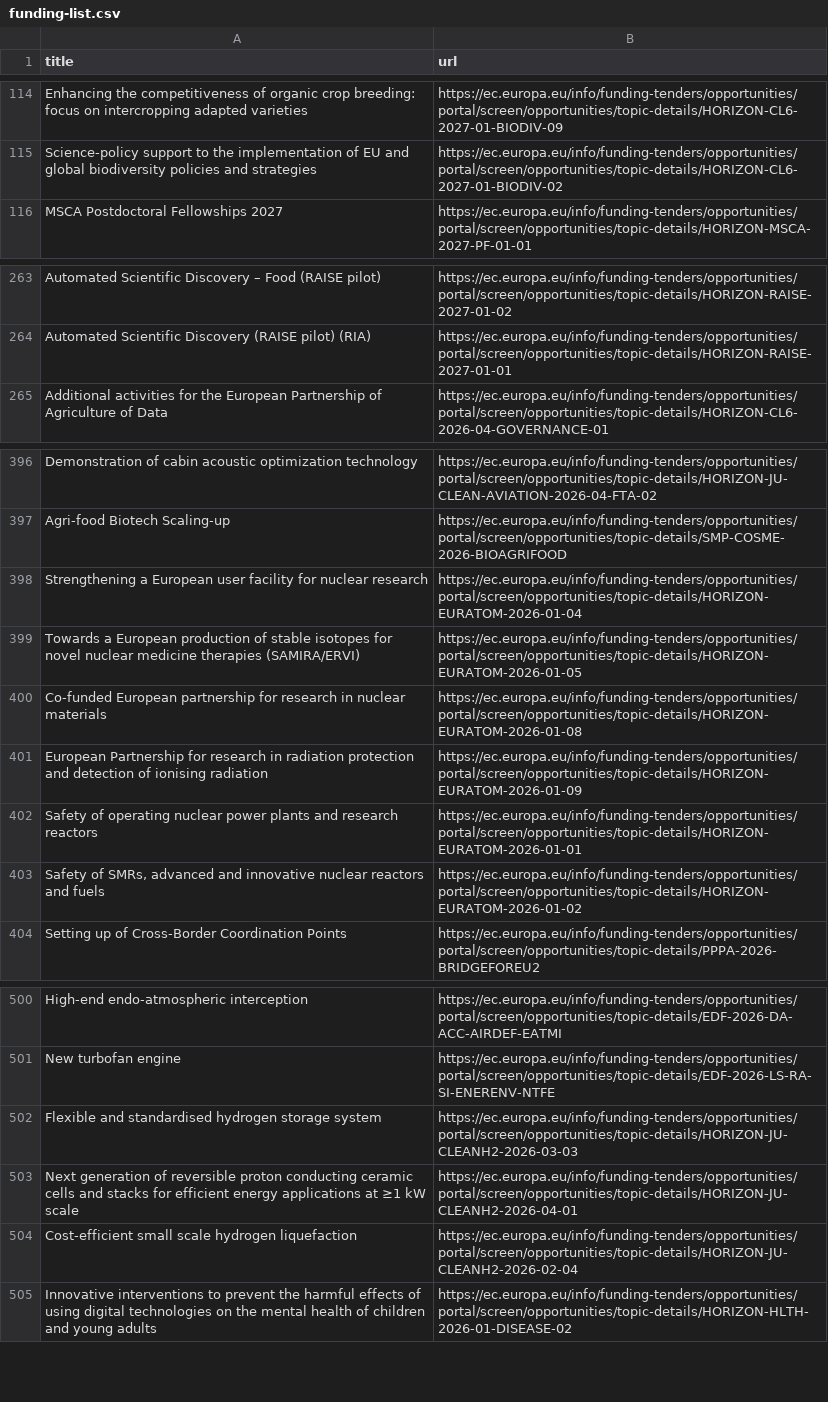
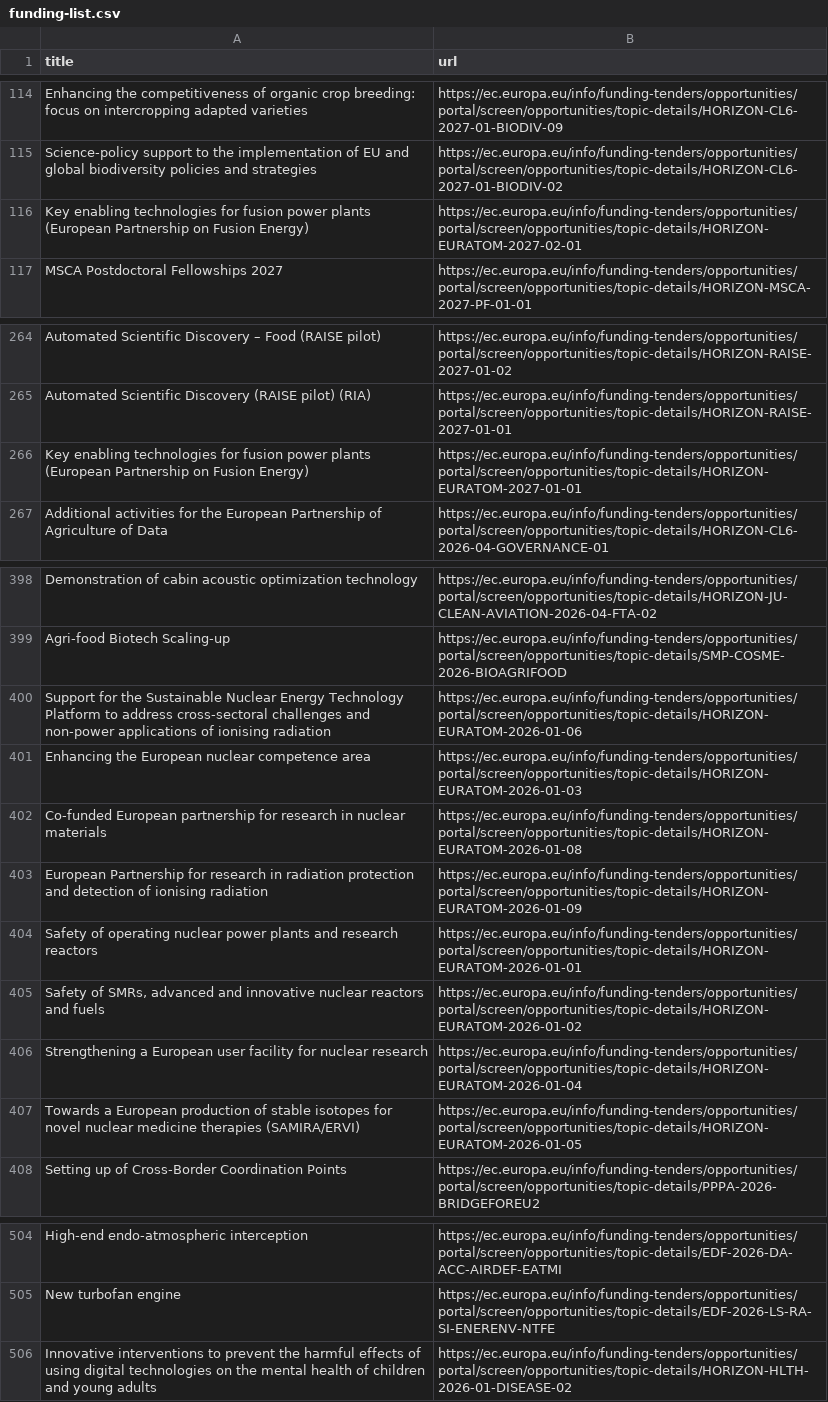
Before and after one commit to Lobal-coder/eufundsscraper, a CSV file: docs/funding-list.csv, drawn as a sheet; only a part is shown, gaps mark what is left out; the diff covers the shown part only.

```diff
--- a/docs/funding-list.csv
+++ b/docs/funding-list.csv
@@ -115,2 +115,3 @@ title,url
 "Science-policy support to the implementation of EU and global biodiversity policies and strategies","https://ec.europa.eu/info/funding-tenders/opportunities/portal/screen/opportunities/topic-details/HORIZON-CL6-2027-01-BIODIV-02"
+"Key enabling technologies for fusion power plants (European Partnership on Fusion Energy)","https://ec.europa.eu/info/funding-tenders/opportunities/portal/screen/opportunities/topic-details/HORIZON-EURATOM-2027-02-01"
 "MSCA Postdoctoral Fellowships 2027","https://ec.europa.eu/info/funding-tenders/opportunities/portal/screen/opportunities/topic-details/HORIZON-MSCA-2027-PF-01-01"
@@ -264,2 +265,3 @@ title,url
 "Automated Scientific Discovery (RAISE pilot) (RIA)","https://ec.europa.eu/info/funding-tenders/opportunities/portal/screen/opportunities/topic-details/HORIZON-RAISE-2027-01-01"
+"Key enabling technologies for fusion power plants (European Partnership on Fusion Energy)","https://ec.europa.eu/info/funding-tenders/opportunities/portal/screen/opportunities/topic-details/HORIZON-EURATOM-2027-01-01"
 "Additional activities for the European Partnership of Agriculture of Data","https://ec.europa.eu/info/funding-tenders/opportunities/portal/screen/opportunities/topic-details/HORIZON-CL6-2026-04-GOVERNANCE-01"
@@ -397,4 +399,4 @@ title,url
 "Agri-food Biotech Scaling-up","https://ec.europa.eu/info/funding-tenders/opportunities/portal/screen/opportunities/topic-details/SMP-COSME-2026-BIOAGRIFOOD"
-"Strengthening a European user facility for nuclear research","https://ec.europa.eu/info/funding-tenders/opportunities/portal/screen/opportunities/topic-details/HORIZON-EURATOM-2026-01-04"
-"Towards a European production of stable isotopes for novel nuclear medicine therapies (SAMIRA/ERVI)","https://ec.europa.eu/info/funding-tenders/opportunities/portal/screen/opportunities/topic-details/HORIZON-EURATOM-2026-01-05"
+"Support for the Sustainable Nuclear Energy Technology Platform to address cross-sectoral challenges and non-power applications of ionising radiation","https://ec.europa.eu/info/funding-tenders/opportunities/portal/screen/opportunities/topic-details/HORIZON-EURATOM-2026-01-06"
+"Enhancing the European nuclear competence area","https://ec.europa.eu/info/funding-tenders/opportunities/portal/screen/opportunities/topic-details/HORIZON-EURATOM-2026-01-03"
 "Co-funded European partnership for research in nuclear materials","https://ec.europa.eu/info/funding-tenders/opportunities/portal/screen/opportunities/topic-details/HORIZON-EURATOM-2026-01-08"
@@ -403,2 +405,4 @@ title,url
 "Safety of SMRs, advanced and innovative nuclear reactors and fuels","https://ec.europa.eu/info/funding-tenders/opportunities/portal/screen/opportunities/topic-details/HORIZON-EURATOM-2026-01-02"
+"Strengthening a European user facility for nuclear research","https://ec.europa.eu/info/funding-tenders/opportunities/portal/screen/opportunities/topic-details/HORIZON-EURATOM-2026-01-04"
+"Towards a European production of stable isotopes for novel nuclear medicine therapies (SAMIRA/ERVI)","https://ec.europa.eu/info/funding-tenders/opportunities/portal/screen/opportunities/topic-details/HORIZON-EURATOM-2026-01-05"
 "Setting up of Cross-Border Coordination Points","https://ec.europa.eu/info/funding-tenders/opportunities/portal/screen/opportunities/topic-details/PPPA-2026-BRIDGEFOREU2"
@@ -501,5 +505,2 @@ title,url
 "New turbofan engine","https://ec.europa.eu/info/funding-tenders/opportunities/portal/screen/opportunities/topic-details/EDF-2026-LS-RA-SI-ENERENV-NTFE"
-"Flexible and standardised hydrogen storage system","https://ec.europa.eu/info/funding-tenders/opportunities/portal/screen/opportunities/topic-details/HORIZON-JU-CLEANH2-2026-03-03"
-"Next generation of reversible proton conducting ceramic cells and stacks for efficient energy applications at ≥1 kW scale","https://ec.europa.eu/info/funding-tenders/opportunities/portal/screen/opportunities/topic-details/HORIZON-JU-CLEANH2-2026-04-01"
-"Cost-efficient small scale hydrogen liquefaction","https://ec.europa.eu/info/funding-tenders/opportunities/portal/screen/opportunities/topic-details/HORIZON-JU-CLEANH2-2026-02-04"
 "Innovative interventions to prevent the harmful effects of using digital technologies on the mental health of children and young adults","https://ec.europa.eu/info/funding-tenders/opportunities/portal/screen/opportunities/topic-details/HORIZON-HLTH-2026-01-DISEASE-02"
```
Also changed, not shown: 19 moved rows elsewhere in this file, docs/funding_enriched.csv, docs/tenders-list.csv, 6 other files.
